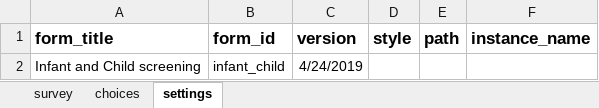
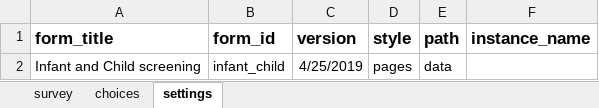
Before and after one commit to sookwalinga/cht-core, an Excel workbook: forms/app/infant_child.xlsx, sheet settings, drawn as a sheet; values as stored, in another font and other column widths than the file's, no borders; 1 other sheet too large or unreadable and not compared; the diff names each change by its address in the sheet, - before the commit and + after, or states it on an @@ line.

Commit message:
Fixing infant_child form to be displayed one page per group

```diff
--- a/forms/app/infant_child.xlsx (sheet settings)
+++ b/forms/app/infant_child.xlsx (sheet settings)
-C2 (version): 4/24/2019
+C2 (version): 4/25/2019
-D2 (style): (empty)
+D2 (style): pages
-E2 (path): (empty)
+E2 (path): data
```
Also changed, not shown: 2 other files.
